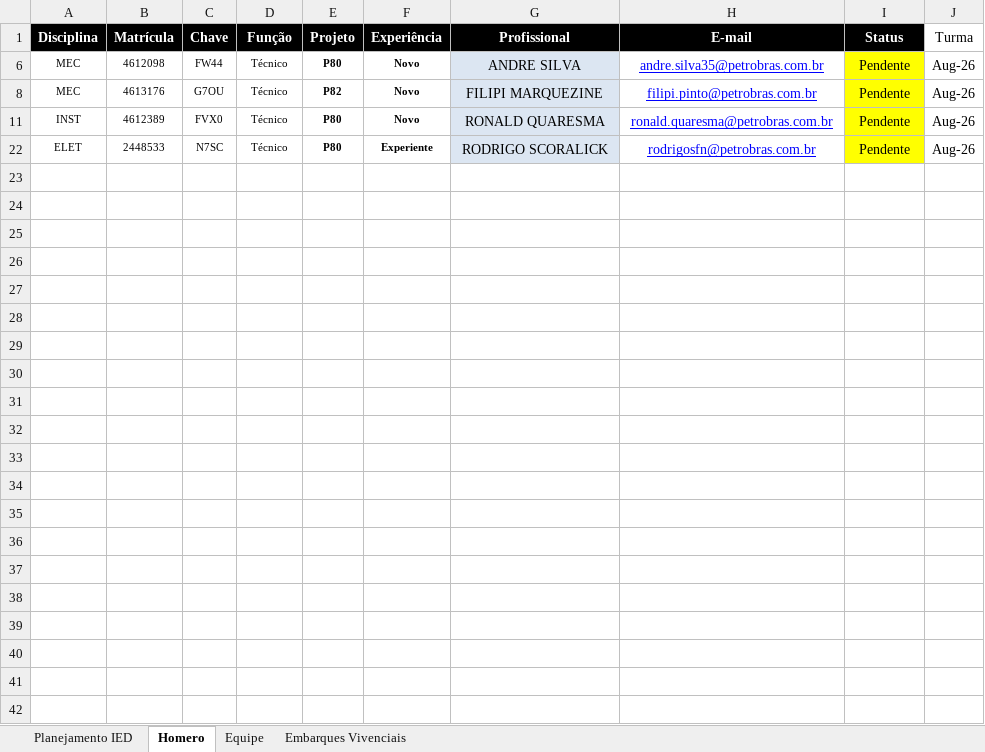
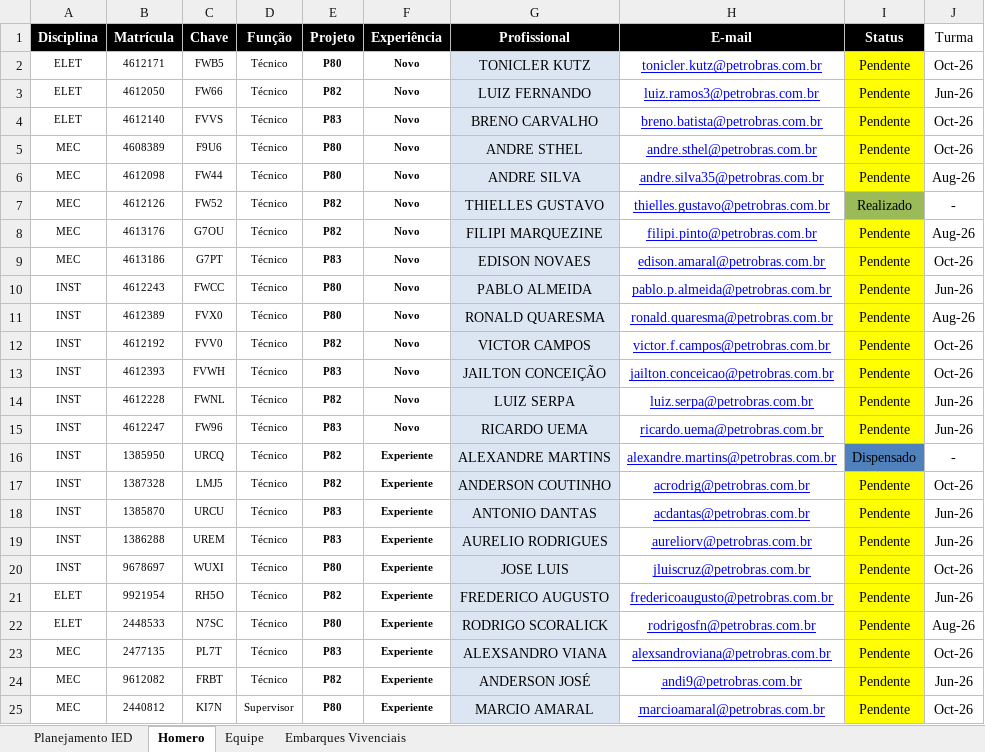
Before and after one commit to viniciussduarte/gantt_disp, an Excel workbook: Planejamento Geral.xlsx, sheet Homero, drawn as a sheet; values as stored, in another font and other column widths than the file's, no borders; conditional formats not drawn; the diff names each change by its address in the sheet, - before the commit and + after, or states it on an @@ line.

```diff
--- a/Planejamento Geral.xlsx (sheet Homero)
+++ b/Planejamento Geral.xlsx (sheet Homero)
@@ row 2 unhidden: ELET | 4612171 | FWB5 | Técnico | P80 | Novo | TONICLER KUTZ | tonicler.kutz@petrobras.com.br | Pendente | Oct-26 @@
@@ row 3 unhidden: ELET | 4612050 | FW66 | Técnico | P82 | Novo | LUIZ FERNANDO | luiz.ramos3@petrobras.com.br | Pendente | Jun-26 @@
@@ row 4 unhidden: ELET | 4612140 | FVVS | Técnico | P83 | Novo | BRENO CARVALHO | breno.batista@petrobras.com.br | Pendente | Oct-26 @@
@@ row 5 unhidden: MEC | 4608389 | F9U6 | Técnico | P80 | Novo | ANDRE STHEL | andre.sthel@petrobras.com.br | Pendente | Oct-26 @@
@@ row 7 unhidden: MEC | 4612126 | FW52 | Técnico | P82 | Novo | THIELLES GUSTAVO | thielles.gustavo@petrobras.com.br | Realizado | - @@
@@ row 9 unhidden: MEC | 4613186 | G7PT | Técnico | P83 | Novo | EDISON NOVAES | edison.amaral@petrobras.com.br | Pendente | Oct-26 @@
@@ row 10 unhidden: INST | 4612243 | FWCC | Técnico | P80 | Novo | PABLO ALMEIDA | pablo.p.almeida@petrobras.com.br | Pendente | Jun-26 @@
@@ row 12 unhidden: INST | 4612192 | FVV0 | Técnico | P82 | Novo | VICTOR CAMPOS | victor.f.campos@petrobras.com.br | Pendente | Oct-26 @@
@@ row 13 unhidden: INST | 4612393 | FVWH | Técnico | P83 | Novo | JAILTON CONCEIÇÃO | jailton.conceicao@petrobras.com.br | Pendente | Oct-26 @@
@@ row 14 unhidden: INST | 4612228 | FWNL | Técnico | P82 | Novo | LUIZ SERPA | luiz.serpa@petrobras.com.br | Pendente | Jun-26 @@
@@ row 15 unhidden: INST | 4612247 | FW96 | Técnico | P83 | Novo | RICARDO UEMA | ricardo.uema@petrobras.com.br | Pendente | Jun-26 @@
@@ row 16 unhidden: INST | 1385950 | URCQ | Técnico | P82 | Experiente | ALEXANDRE MARTINS | alexandre.martins@petrobras.com.br | Dispensado | - @@
@@ row 17 unhidden: INST | 1387328 | LMJ5 | Técnico | P82 | Experiente | ANDERSON COUTINHO | acrodrig@petrobras.com.br | Pendente | Oct-26 @@
@@ row 18 unhidden: INST | 1385870 | URCU | Técnico | P83 | Experiente | ANTONIO DANTAS | acdantas@petrobras.com.br | Pendente | Jun-26 @@
@@ row 19 unhidden: INST | 1386288 | UREM | Técnico | P83 | Experiente | AURELIO RODRIGUES | aureliorv@petrobras.com.br | Pendente | Jun-26 @@
@@ row 20 unhidden: INST | 9678697 | WUXI | Técnico | P80 | Experiente | JOSE LUIS | jluiscruz@petrobras.com.br | Pendente | Oct-26 @@
@@ row 21 unhidden: ELET | 9921954 | RH5O | Técnico | P82 | Experiente | FREDERICO AUGUSTO | fredericoaugusto@petrobras.com.br | Pendente | Jun-26 @@
@@ row 23 unhidden: MEC | 2477135 | PL7T | Técnico | P83 | Experiente | ALEXSANDRO VIANA | alexsandroviana@petrobras.com.br | Pendente | Oct-26 @@
@@ row 24 unhidden: MEC | 9612082 | FRBT | Técnico | P82 | Experiente | ANDERSON JOSÉ | andi9@petrobras.com.br | Pendente | Jun-26 @@
@@ row 25 unhidden: MEC | 2440812 | KI7N | Supervisor | P80 | Experiente | MARCIO AMARAL | marcioamaral@petrobras.com.br | Pendente | Oct-26 @@
```
Also changed, not shown: sheet Planejamento IED, sheet Embarques Vivenciais, sheet Equipe, hidden cells, charts or pictures, Planejamento Estaleiro.xlsx.
